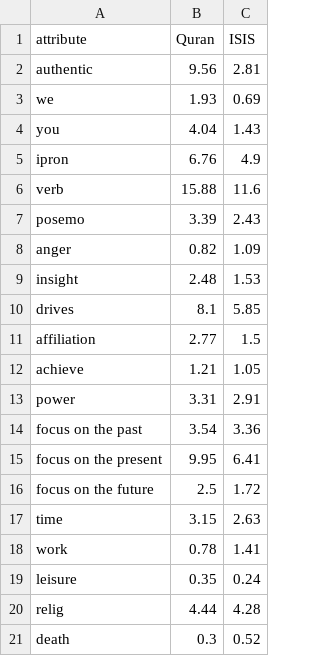
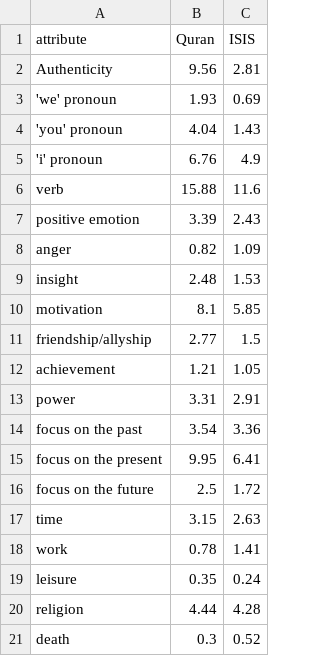
Before and after one commit to zohaqamar/zohaqamar.github.io, a CSV file: quranvsisis/quran_isis_data.csv, drawn as a sheet.

```diff
--- a/quranvsisis/quran_isis_data.csv
+++ b/quranvsisis/quran_isis_data.csv
@@ -1,13 +1,13 @@
 attribute,Quran,ISIS
-authentic,9.56,2.81
-we,1.93,0.69
-you,4.04,1.43
-ipron,6.76,4.9
+Authenticity,9.56,2.81
+'we' pronoun,1.93,0.69
+'you' pronoun,4.04,1.43
+'i' pronoun,6.76,4.9
 verb,15.88,11.6
-posemo,3.39,2.43
+positive emotion,3.39,2.43
 anger,0.82,1.09
 insight,2.48,1.53
-drives,8.1,5.85
-affiliation,2.77,1.5
-achieve,1.21,1.05
+motivation,8.1,5.85
+friendship/allyship,2.77,1.5
+achievement,1.21,1.05
 power,3.31,2.91
@@ -19,3 +19,3 @@ work,0.78,1.41
 leisure,0.35,0.24
-relig,4.44,4.28
+religion,4.44,4.28
 death,0.3,0.52
```
Also changed, not shown: 1 other file.
